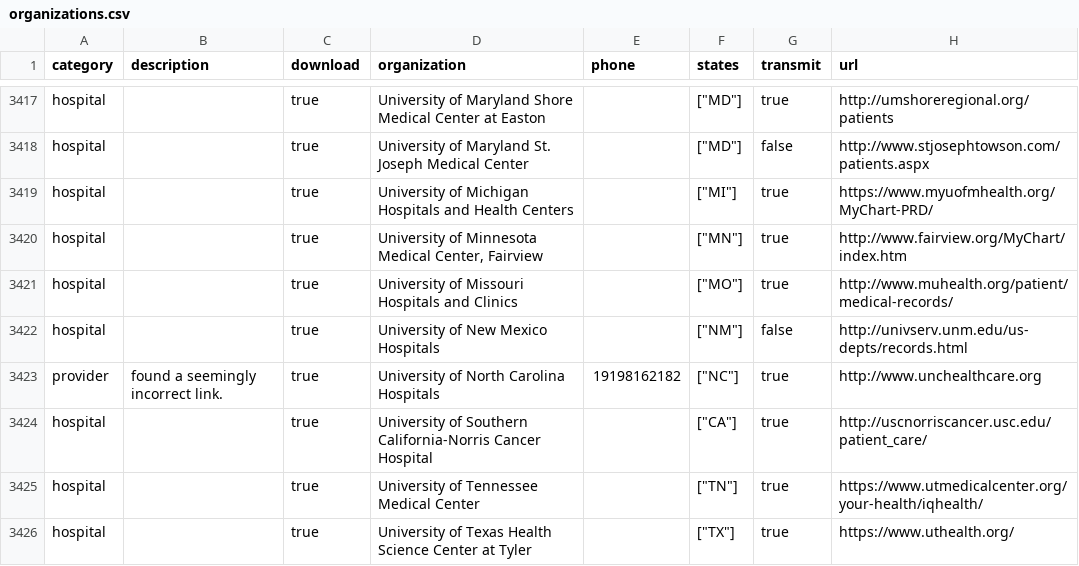
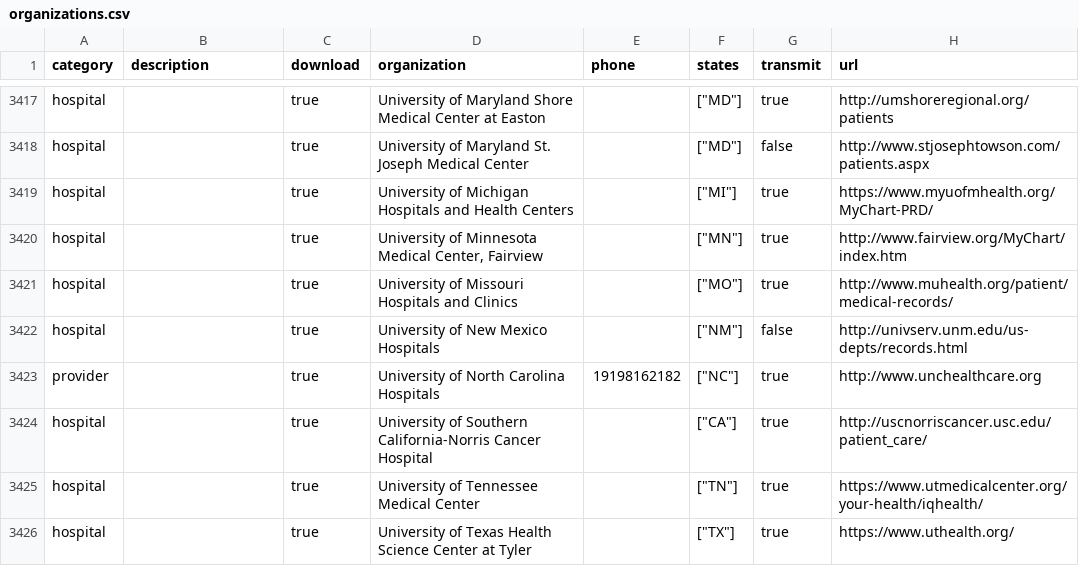
Before and after one commit to jingdong-li/connector, a CSV file: data/organizations.csv, drawn as a sheet; only a part is shown, gaps mark what is left out; the diff names each change by its address in the sheet, - before the commit and + after, or states it on an @@ line.

Commit message:
update data for one or more profiles

```diff
--- a/data/organizations.csv
+++ b/data/organizations.csv
-B3423 (description): found a seemingly incorrect link.
+B3423 (description): (empty)
```
Also changed, not shown: 4 other files.
